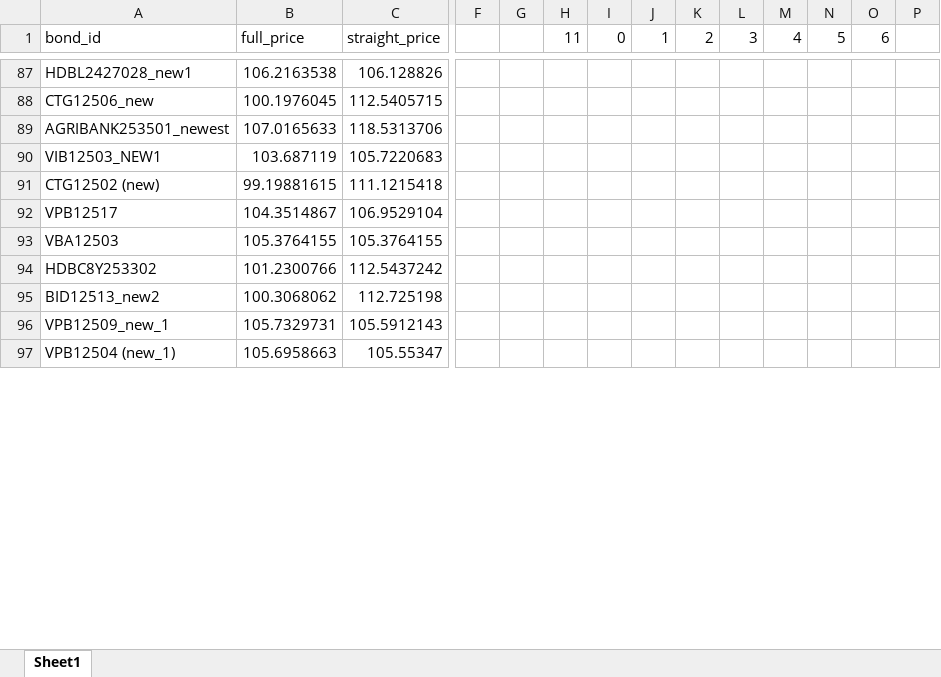
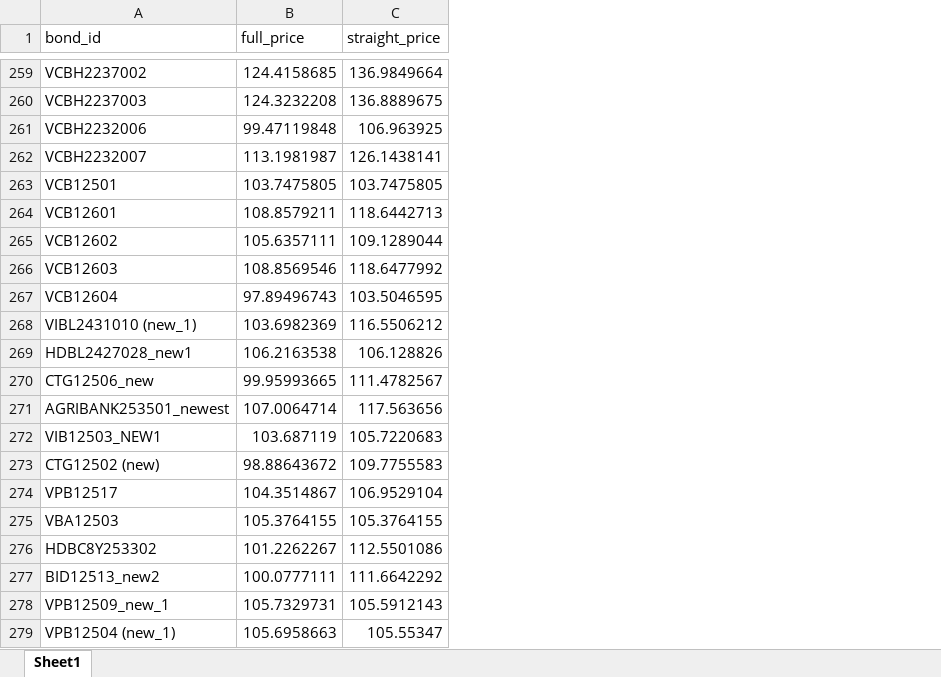
Before and after one commit to tnle0108/call_put_SNH, an Excel workbook: outputs/bond_results.xlsx, sheet Sheet1, drawn as a sheet; only a part is shown, gaps mark what is left out; values as stored, in another font and other column widths than the file's, no borders; conditional formats not drawn; removed rows and columns are numbered as before the commit, all else as after; rows hold the shown columns only; the diff covers the shown part only; the diff names each change by its address in the sheet, - before the commit and + after, or states it on an @@ line.

```diff
--- a/outputs/bond_results.xlsx (sheet Sheet1)
+++ b/outputs/bond_results.xlsx (sheet Sheet1)
-column F, empty
-column G, empty
-column H (11), empty
-column I (0), empty
-column J (1), empty
-column K (2), empty
-column L (3), empty
-column M (4), empty
-column N (5), empty
-column O (6), empty
-column P, empty
+row 259: VCBH2237002 | 124.4158685 | 136.9849664
+row 260: VCBH2237003 | 124.3232208 | 136.8889675
+row 261: VCBH2232006 | 99.47119848 | 106.963925
+row 262: VCBH2232007 | 113.1981987 | 126.1438141
+row 263: VCB12501 | 103.7475805 | 103.7475805
+row 264: VCB12601 | 108.8579211 | 118.6442713
+row 265: VCB12602 | 105.6357111 | 109.1289044
+row 266: VCB12603 | 108.8569546 | 118.6477992
+row 267: VCB12604 | 97.89496743 | 103.5046595
+row 268: VIBL2431010 (new_1) | 103.6982369 | 116.5506212
-row 88: CTG12506_new | 100.1976045 | 112.5405715
-row 89: AGRIBANK253501_newest | 107.0165633 | 118.5313706
+row 270: CTG12506_new | 99.95993665 | 111.4782567
+row 271: AGRIBANK253501_newest | 107.0064714 | 117.563656
-row 91: CTG12502 (new) | 99.19881615 | 111.1215418
+row 273: CTG12502 (new) | 98.88643672 | 109.7755583
-row 94: HDBC8Y253302 | 101.2300766 | 112.5437242
-row 95: BID12513_new2 | 100.3068062 | 112.725198
+row 276: HDBC8Y253302 | 101.2262267 | 112.5501086
+row 277: BID12513_new2 | 100.0777111 | 111.6642292
```
Also changed, not shown: 204 added rows, 32 removed rows and 10 edited cells elsewhere in this sheet, 5 other files.
